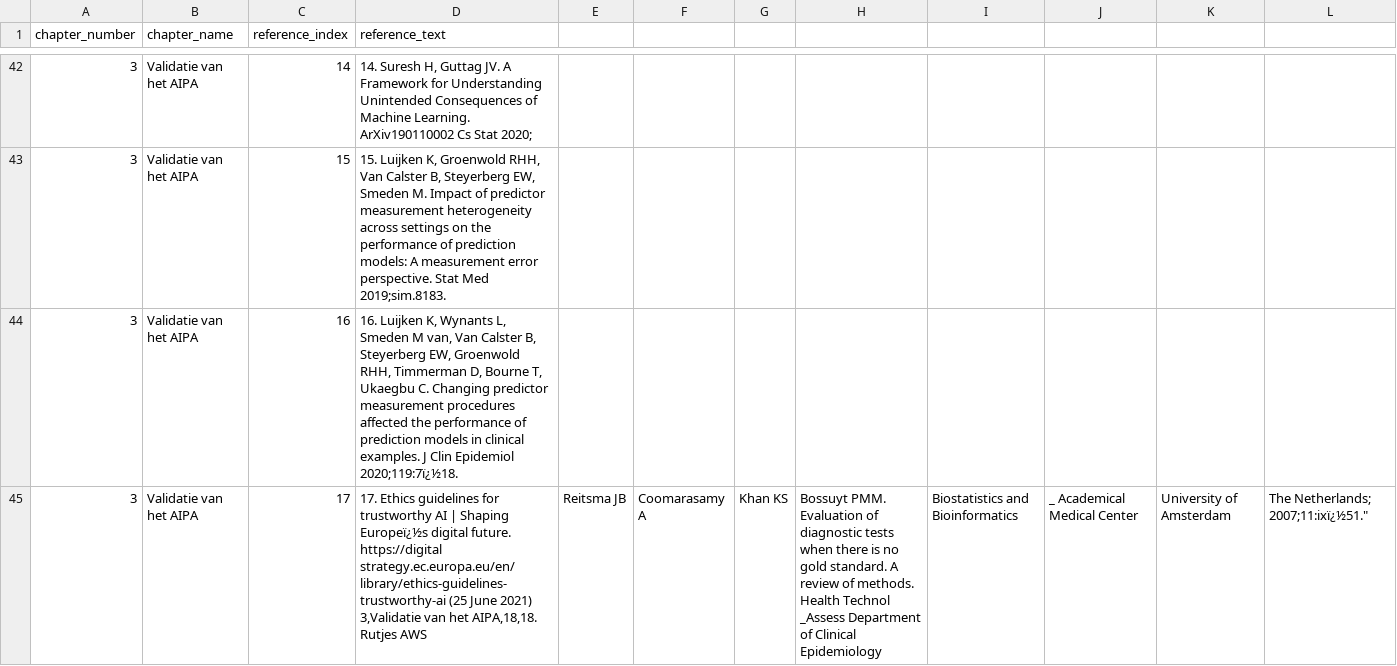
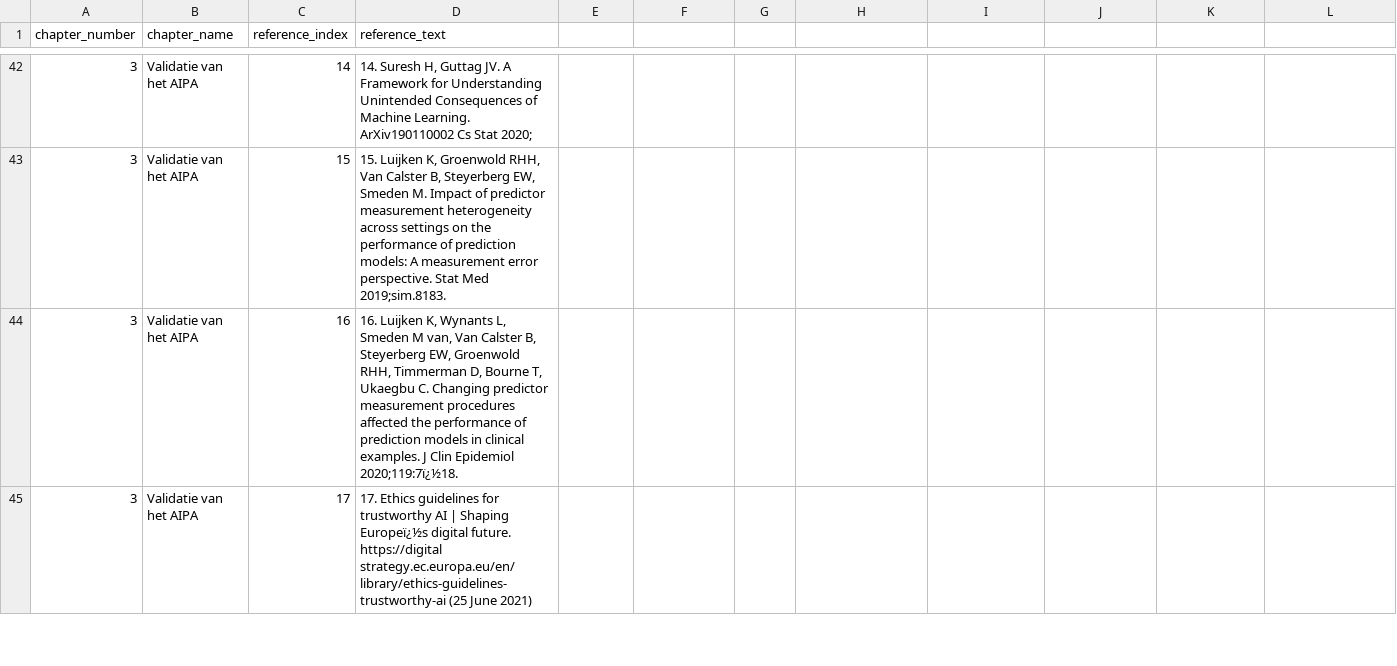
Before and after one commit to Pieterwerff/rag_search, a CSV file: extracted_references.csv, drawn as a sheet; only a part is shown, gaps mark what is left out; the diff covers the shown part only.

```diff
--- a/extracted_references.csv
+++ b/extracted_references.csv
@@ -44,3 +44,2 @@ chapter_number,chapter_name,reference_index,reference_text
 3,Validatie van het AIPA,16,"16. Luijken K, Wynants L, Smeden M van, Van Calster B, Steyerberg EW, Groenwold RHH,  Timmerman D, Bourne T, Ukaegbu C. Changing predictor measurement procedures  affected the performance of prediction models in clinical examples. J Clin Epidemiol  2020;119:7ï¿½18."
-3,Validatie van het AIPA,17,"17. Ethics guidelines for trustworthy AI | Shaping Europeï¿½s digital future. https://digital strategy.ec.europa.eu/en/library/ethics-guidelines-trustworthy-ai (25 June 2021)
-3,Validatie van het AIPA,18,"18. Rutjes AWS, Reitsma JB, Coomarasamy A, Khan KS, Bossuyt PMM. Evaluation of  diagnostic tests when there is no gold standard. A review of methods. Health Technol  _Assess Department of Clinical Epidemiology, Biostatistics and Bioinformatics,_  Academical Medical Center, University of Amsterdam, The Netherlands; 2007;11:ixï¿½51."
+3,Validatie van het AIPA,17,"17. Ethics guidelines for trustworthy AI | Shaping Europeï¿½s digital future. https://digital strategy.ec.europa.eu/en/library/ethics-guidelines-trustworthy-ai (25 June 2021)"
```
Also changed, not shown: 2 added rows and 3 edited cells elsewhere in this file, 4 other files.
